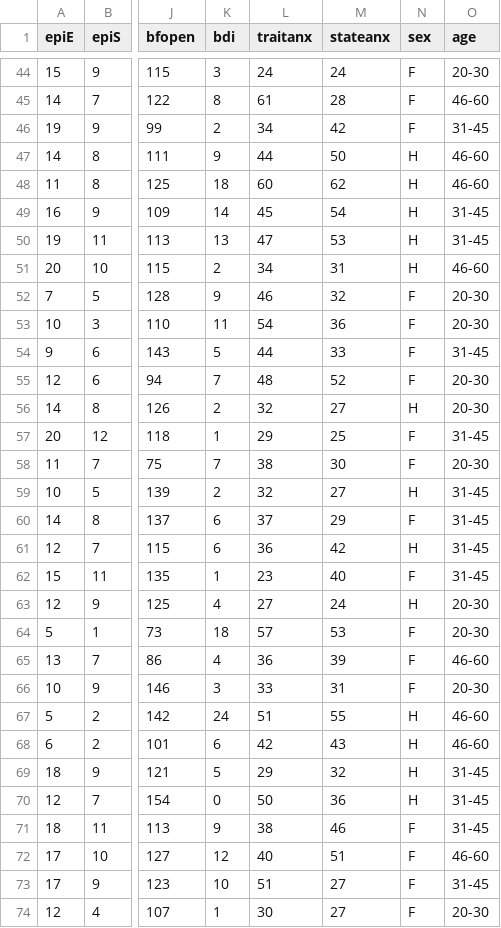
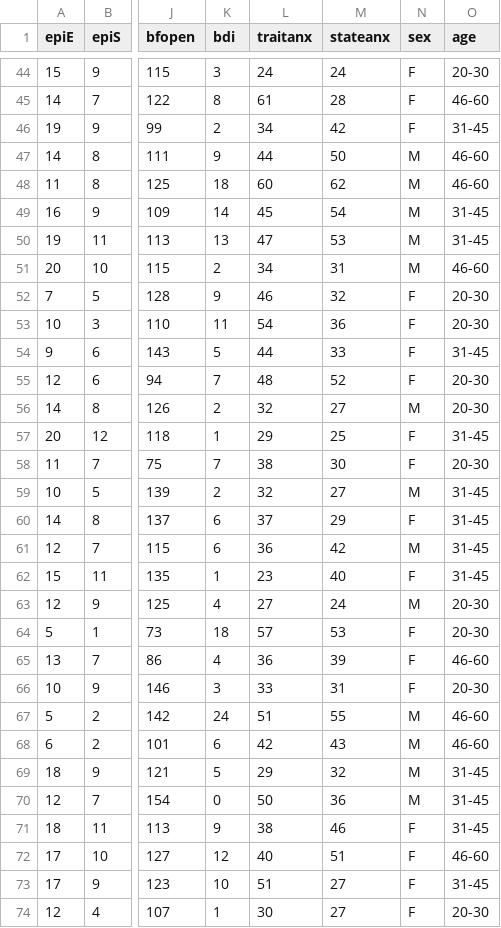
Before and after one commit to thibaudcolas/statistical-inference, a CSV file: epi-bf-bdi/epi-bf-bdi-data.csv, drawn as a sheet; only a part is shown, gaps mark what is left out; the diff covers the shown part only; the diff names each change by its address in the sheet, - before the commit and + after, or states it on an @@ line.

```diff
--- a/epi-bf-bdi/epi-bf-bdi-data.csv
+++ b/epi-bf-bdi/epi-bf-bdi-data.csv
-N47:N51 (sex): H
+N47:N51 (sex): M
-N56 (sex): H
+N56 (sex): M
-N59 (sex): H
+N59 (sex): M
-N61 (sex): H
+N61 (sex): M
-N63 (sex): H
+N63 (sex): M
-N67:N70 (sex): H
+N67:N70 (sex): M
```
Also changed, not shown: 99 edited cells elsewhere in this file, 3 other files.
